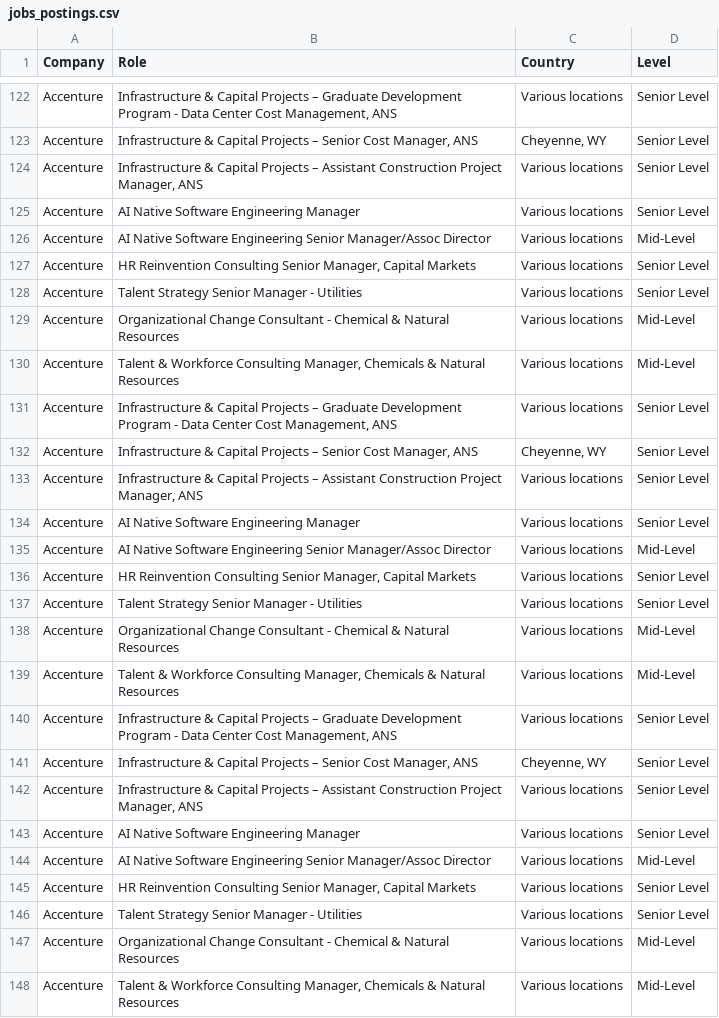
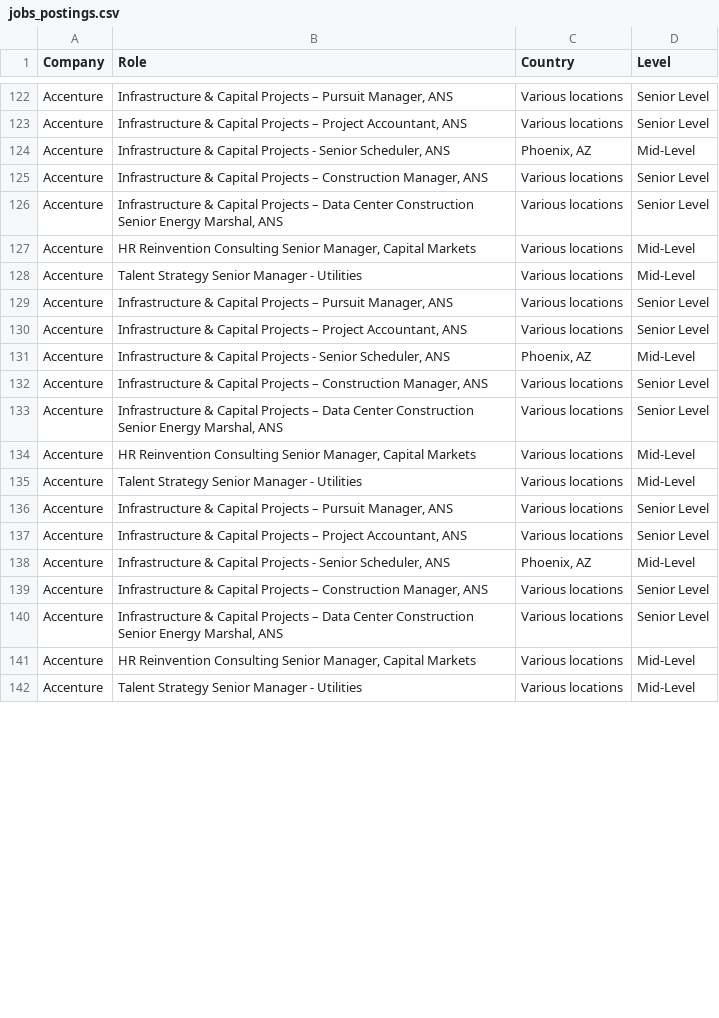
Before and after one commit to nefigarcia/outsourcing-analysis, a CSV file: jobs_postings.csv, drawn as a sheet; only a part is shown, gaps mark what is left out; removed rows and columns are numbered as before the commit, all else as after; the diff covers the shown part only; the diff names each change by its address in the sheet, - before the commit and + after, or states it on an @@ line.

```diff
--- a/jobs_postings.csv
+++ b/jobs_postings.csv
-B122 (Role): …Projects – Graduate Development Program - Data Center Cost Management, ANS
+B122 (Role): …Projects – Pursuit Manager, ANS
-row 123: Accenture | Infrastructure & Capital Projects – Senior Cost Manager, ANS | Cheyenne, WY | Senior Level
-B123 (Role): …Projects – Assistant Construction Project Manager, ANS
+B123 (Role): …Projects – Project Accountant, ANS
-row 125: Accenture | AI Native Software Engineering Manager | Various locations | Senior Level
-B124 (Role): AI Native Software Engineering Senior Manager/Assoc Director
+B124 (Role): Infrastructure & Capital Projects - Senior Scheduler, ANS
-C124 (Country): Various locations
+C124 (Country): Phoenix, AZ
-B125 (Role): HR Reinvention Consulting Senior Manager, Capital Markets
+B125 (Role): Infrastructure & Capital Projects – Construction Manager, ANS
-B126 (Role): Talent Strategy Senior Manager - Utilities
+B126 (Role): Infrastructure & Capital Projects – Data Center Construction Senior Energy Marshal, ANS
-B127 (Role): Organizational Change Consultant - Chemical & Natural Resources
+B127 (Role): HR Reinvention Consulting Senior Manager, Capital Markets
-B128 (Role): Talent & Workforce Consulting Manager, Chemicals & Natural Resources
+B128 (Role): Talent Strategy Senior Manager - Utilities
-B129 (Role): …Projects – Graduate Development Program - Data Center Cost Management, ANS
+B129 (Role): …Projects – Pursuit Manager, ANS
-row 132: Accenture | Infrastructure & Capital Projects – Senior Cost Manager, ANS | Cheyenne, WY | Senior Level
-B130 (Role): …Projects – Assistant Construction Project Manager, ANS
+B130 (Role): …Projects – Project Accountant, ANS
-row 134: Accenture | AI Native Software Engineering Manager | Various locations | Senior Level
-B131 (Role): AI Native Software Engineering Senior Manager/Assoc Director
+B131 (Role): Infrastructure & Capital Projects - Senior Scheduler, ANS
-C131 (Country): Various locations
+C131 (Country): Phoenix, AZ
-B132 (Role): HR Reinvention Consulting Senior Manager, Capital Markets
+B132 (Role): Infrastructure & Capital Projects – Construction Manager, ANS
-B133 (Role): Talent Strategy Senior Manager - Utilities
+B133 (Role): Infrastructure & Capital Projects – Data Center Construction Senior Energy Marshal, ANS
-B134 (Role): Organizational Change Consultant - Chemical & Natural Resources
+B134 (Role): HR Reinvention Consulting Senior Manager, Capital Markets
-B135 (Role): Talent & Workforce Consulting Manager, Chemicals & Natural Resources
+B135 (Role): Talent Strategy Senior Manager - Utilities
-B136 (Role): …Projects – Graduate Development Program - Data Center Cost Management, ANS
+B136 (Role): …Projects – Pursuit Manager, ANS
-row 141: Accenture | Infrastructure & Capital Projects – Senior Cost Manager, ANS | Cheyenne, WY | Senior Level
-B137 (Role): …Projects – Assistant Construction Project Manager, ANS
+B137 (Role): …Projects – Project Accountant, ANS
-row 143: Accenture | AI Native Software Engineering Manager | Various locations | Senior Level
-B138 (Role): AI Native Software Engineering Senior Manager/Assoc Director
+B138 (Role): Infrastructure & Capital Projects - Senior Scheduler, ANS
-C138 (Country): Various locations
+C138 (Country): Phoenix, AZ
-B139 (Role): HR Reinvention Consulting Senior Manager, Capital Markets
+B139 (Role): Infrastructure & Capital Projects – Construction Manager, ANS
-B140 (Role): Talent Strategy Senior Manager - Utilities
+B140 (Role): Infrastructure & Capital Projects – Data Center Construction Senior Energy Marshal, ANS
-B141 (Role): Organizational Change Consultant - Chemical & Natural Resources
+B141 (Role): HR Reinvention Consulting Senior Manager, Capital Markets
-B142 (Role): Talent & Workforce Consulting Manager, Chemicals & Natural Resources
+B142 (Role): Talent Strategy Senior Manager - Utilities
```
Also changed, not shown: 1 added row, 3 removed rows, 35 moved rows and 8 edited cells elsewhere in this file.
